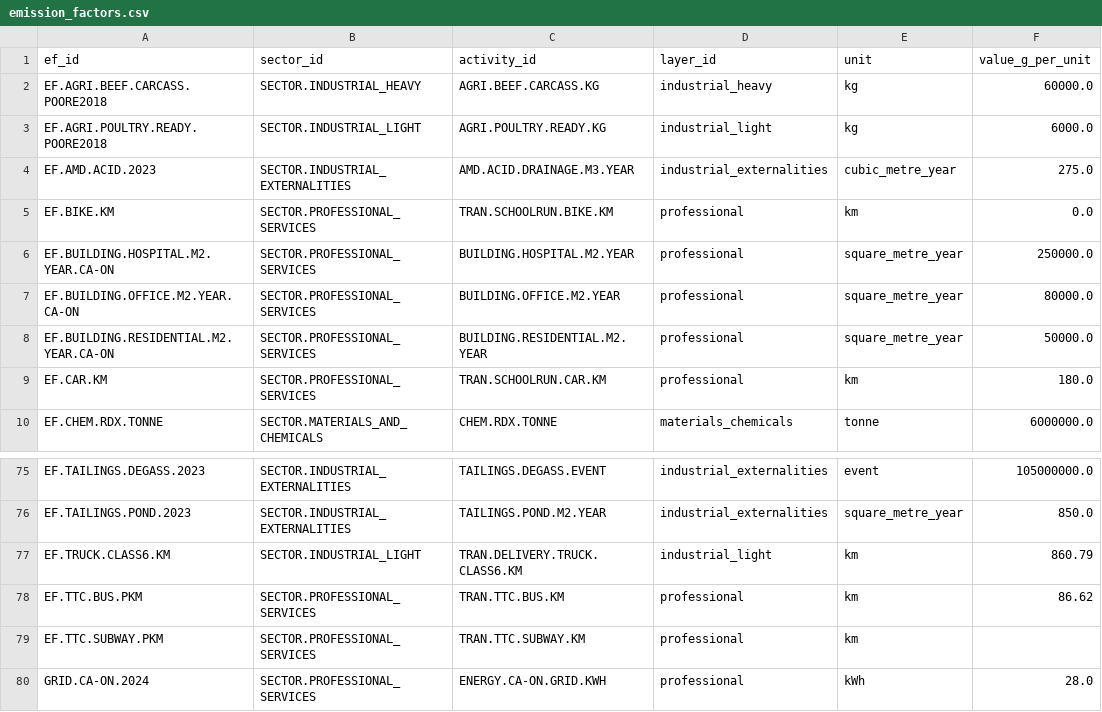
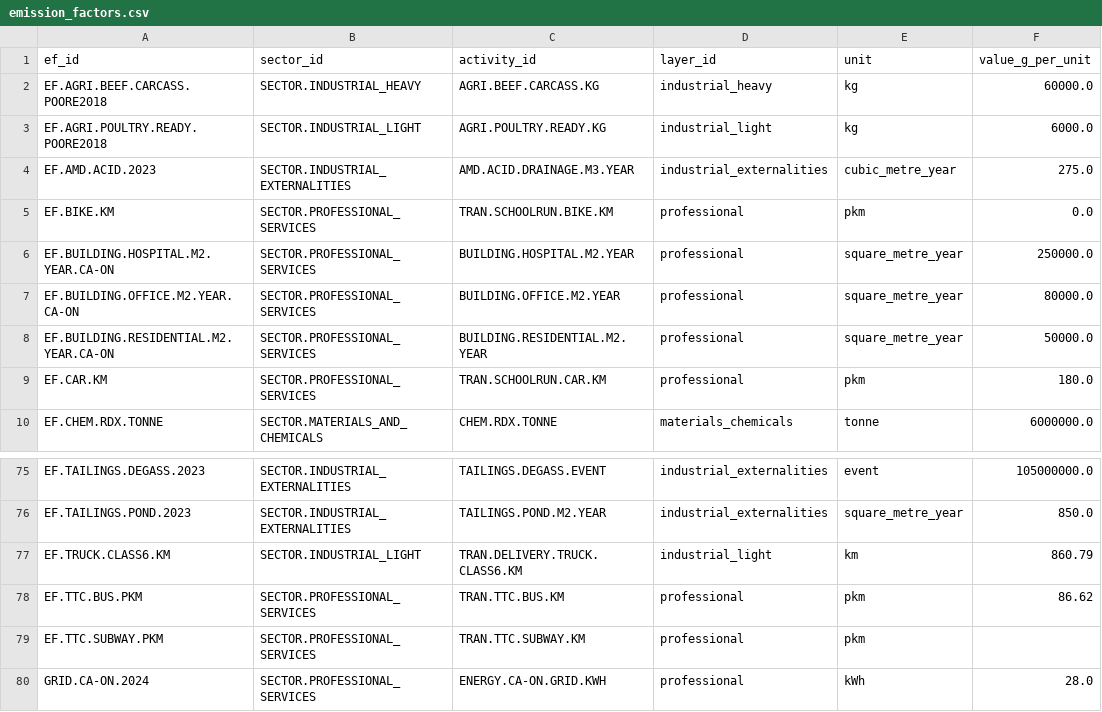
Before and after one commit to chrislyons/carbon-acx, a CSV file: data/emission_factors.csv, drawn as a sheet; only a part is shown, gaps mark what is left out; the diff names each change by its address in the sheet, - before the commit and + after, or states it on an @@ line.

```diff
--- a/data/emission_factors.csv
+++ b/data/emission_factors.csv
-E5 (unit): km
+E5 (unit): pkm
-E9 (unit): km
+E9 (unit): pkm
-E78:E79 (unit): km
+E78:E79 (unit): pkm
```
Also changed, not shown: data/activities.csv, 39 other files.
